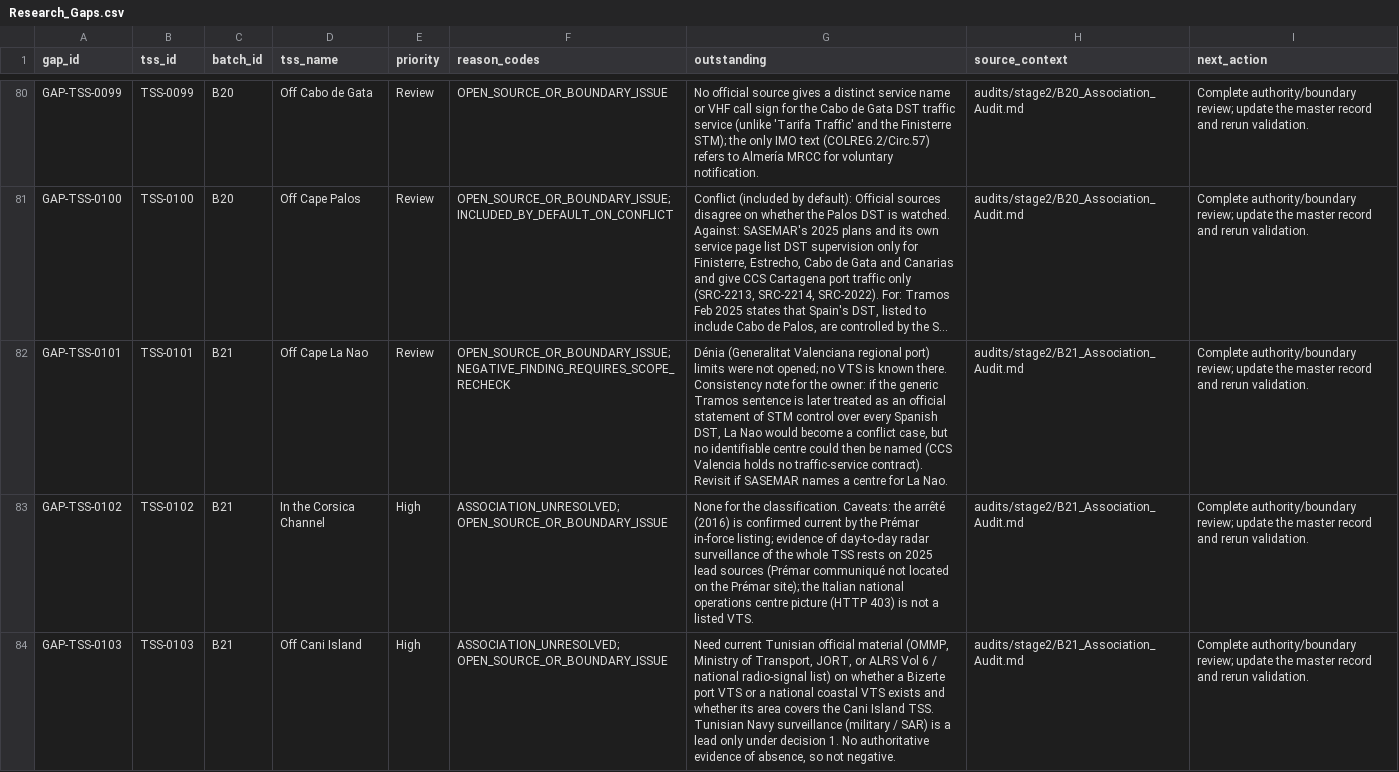
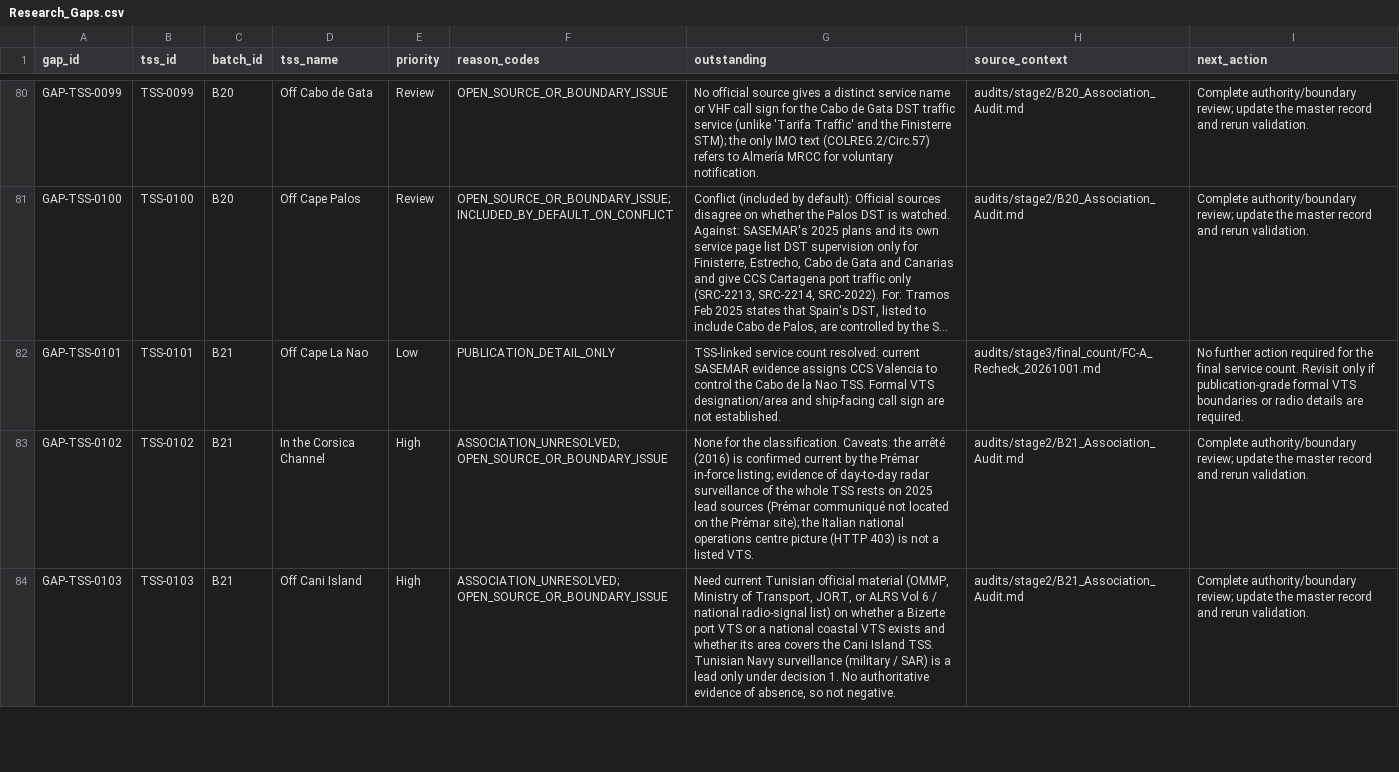
Before and after one commit to GerardP515/Global-VTS, a CSV file: data/current/Research_Gaps.csv, drawn as a sheet; only a part is shown, gaps mark what is left out; long unchanged cells end in …; the diff names each change by its address in the sheet, - before the commit and + after, or states it on an @@ line.

Commit message:
FC-A: close Cabo de la Nao count gap

```diff
--- a/data/current/Research_Gaps.csv
+++ b/data/current/Research_Gaps.csv
-E82 (priority): Review
+E82 (priority): Low
-F82 (reason_codes): OPEN_SOURCE_OR_BOUNDARY_ISSUE; NEGATIVE_FINDING_REQUIRES_SCOPE_RECHECK
+F82 (reason_codes): PUBLICATION_DETAIL_ONLY
-G82 (outstanding): Dénia (Generalitat Valenciana regional port) limits were not opened; no VTS is known there. Consistency note for the owner: if the generic Tramos sentence is later treated as an official statement of STM control over every Spanish DST, La Nao would become a conflict case, but no identifiable centre could then be named (CCS Valencia holds no traffic-service contract). Revisit if SASEMAR names a centre for La Nao.
+G82 (outstanding): TSS-linked service count resolved: current SASEMAR evidence assigns CCS Valencia to control the Cabo de la Nao TSS. Formal VTS designation/area and ship-facing call sign are not established.
-H82 (source_context): audits/stage2/B21_Association_Audit.md
+H82 (source_context): audits/stage3/final_count/FC-A_Recheck_20261001.md
-I82 (next_action): Complete authority/boundary review; update the master record and rerun validation.
+I82 (next_action): No further action required for the final service count. Revisit only if publication-grade formal VTS boundaries or radio details are required.
```
